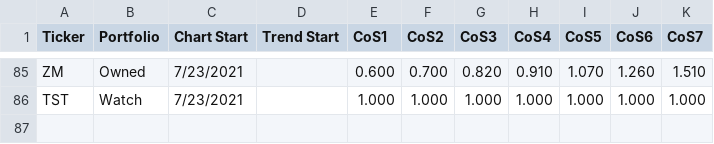
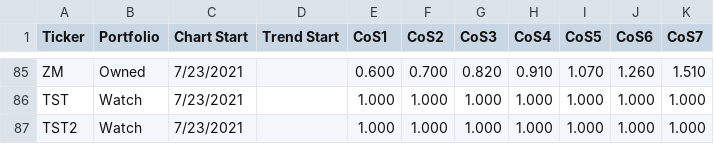
Before and after one commit to AjayArora35/StockList, a CSV file: StockList.csv, drawn as a sheet; only a part is shown, gaps mark what is left out.

Commit message:
Update StockList.csv

```diff
--- a/StockList.csv
+++ b/StockList.csv
@@ -86 +86,2 @@ ZM,Owned,7/23/2021,,0.600,0.700,0.820,0.910,1.070,1.260,1.510
 TST,Watch,7/23/2021,,1.000,1.000,1.000,1.000,1.000,1.000,1.000
+TST2,Watch,7/23/2021,,1.000,1.000,1.000,1.000,1.000,1.000,1.000
```
